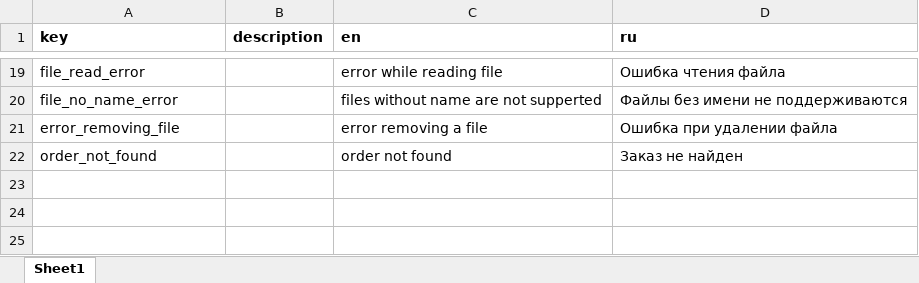
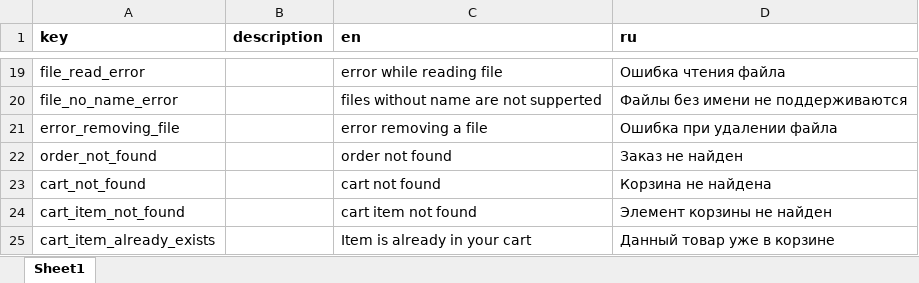
Before and after one commit to krumyantsev-sc/online-shop, an Excel workbook: src/L5zero/messages.xlsx, sheet Sheet1, drawn as a sheet; only a part is shown, gaps mark what is left out; values as stored, in another font and other column widths than the file's, no borders; the diff names each change by its address in the sheet, - before the commit and + after, or states it on an @@ line.

Commit message:
feat: finished cart and tests

```diff
--- a/src/L5zero/messages.xlsx (sheet Sheet1)
+++ b/src/L5zero/messages.xlsx (sheet Sheet1)
+row 23: cart_not_found |  | cart not found | Корзина не найдена
+row 24: cart_item_not_found |  | cart item not found | Элемент корзины не найден
+row 25: cart_item_already_exists |  | Item is already in your cart | Данный товар уже в корзине
```
Also changed, not shown: 35 other files.
